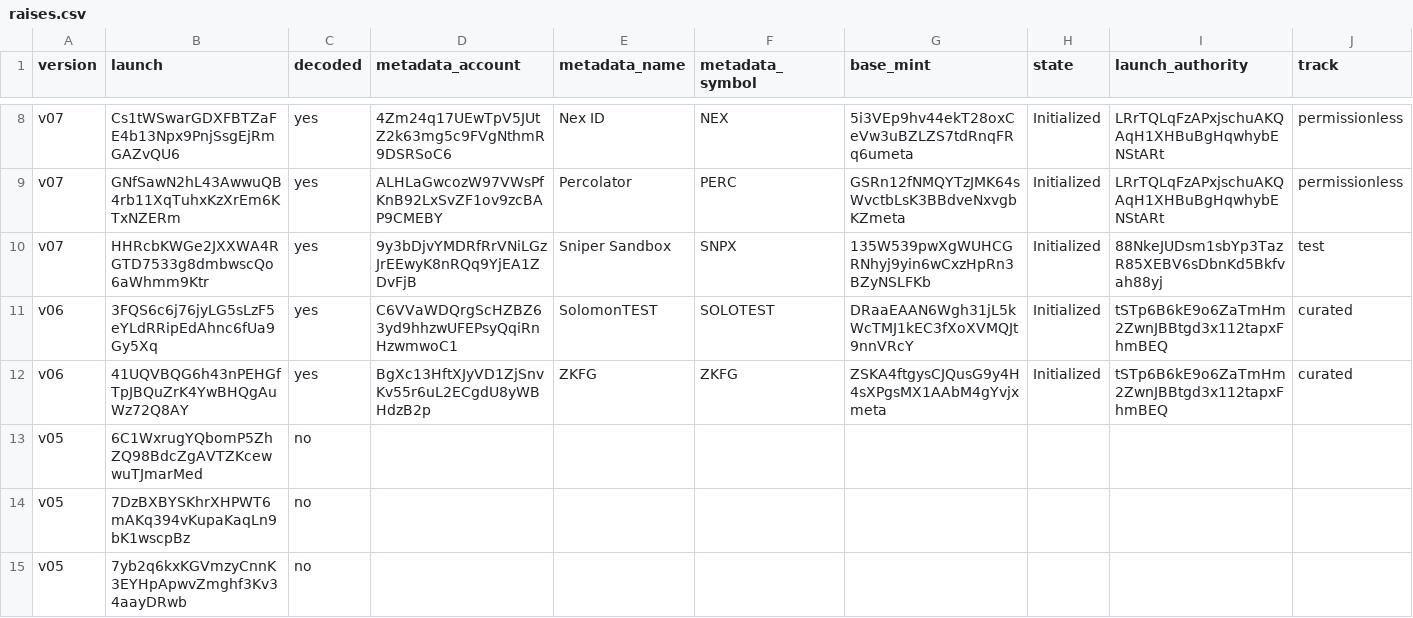
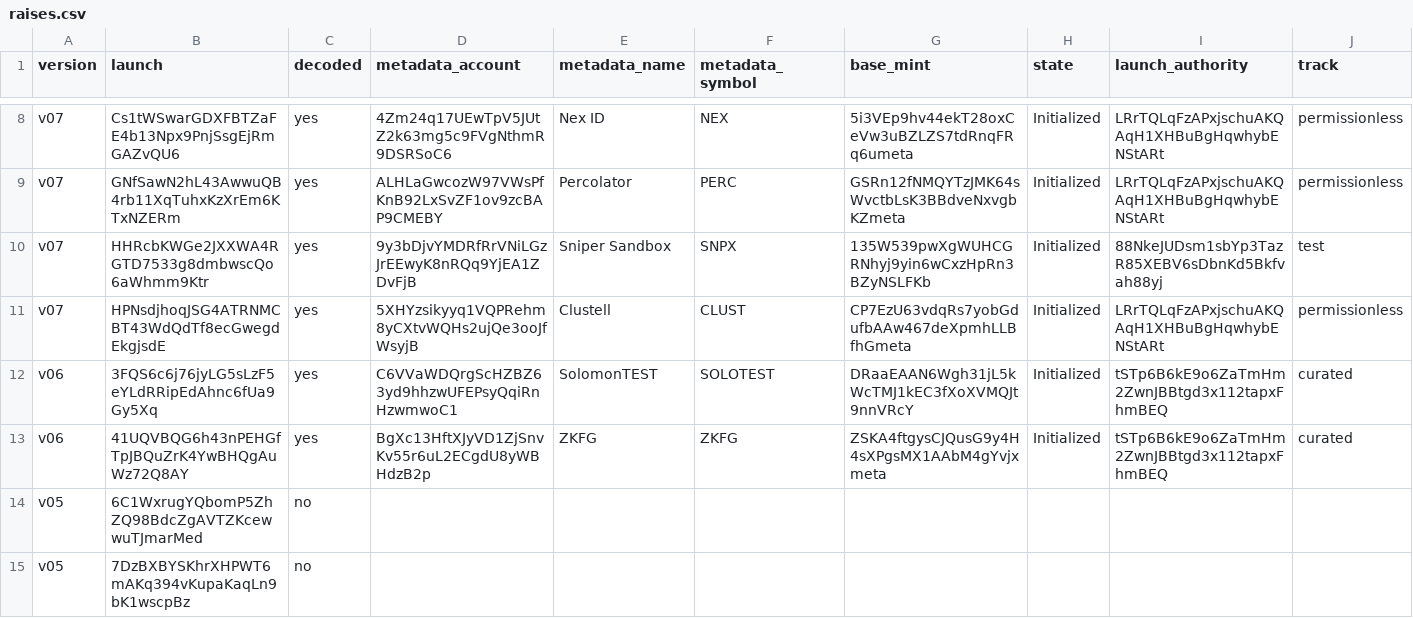
Before and after one commit to nikolaskahris-png/raise-tracker, a CSV file: data/raises.csv, drawn as a sheet; only a part is shown, gaps mark what is left out; the shorter side is filled out with more unchanged rows; rows hold the shown columns only; the diff names each change by its address in the sheet, - before the commit and + after, or states it on an @@ line.

```diff
--- a/data/raises.csv
+++ b/data/raises.csv
+row 11: v07 | HPNsdjhoqJSG4ATRNMCBT43WdQdTf8ecGwegdEkgjsdE | yes | 5XHYzsikyyq1VQPRehm8yCXtvWQHs2ujQe3ooJfWsyjB | Clustell | CLUST | CP7EzU63vdqRs7yobGdufbAAw467deXpmhLLBfhGmeta | Initialized | LRrTQLqFzAPxjschuAKQAqH1XHBuBgHqwhybENStARt | permissionless
```
Also changed, not shown: data/treasury.csv, 3 other files.
